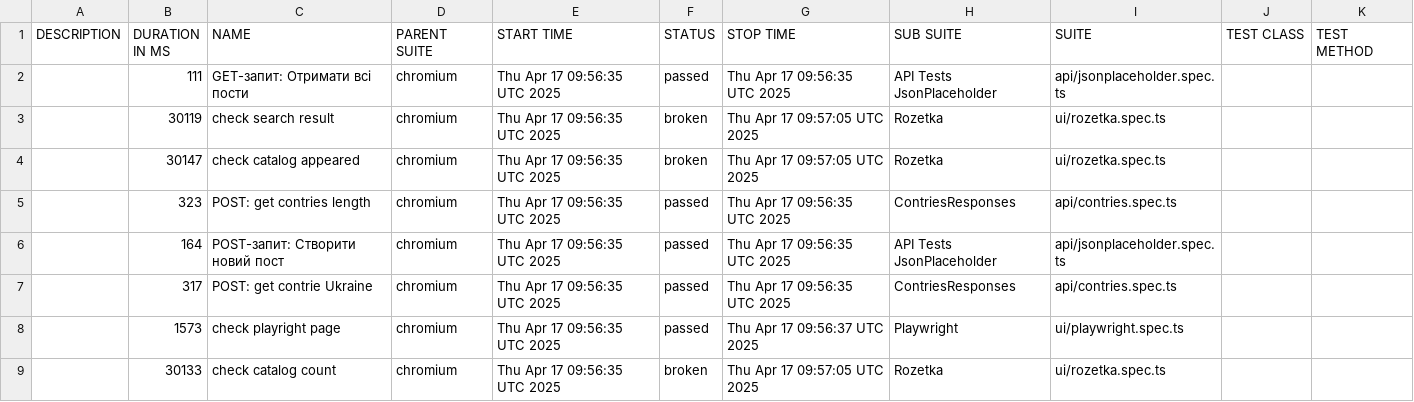
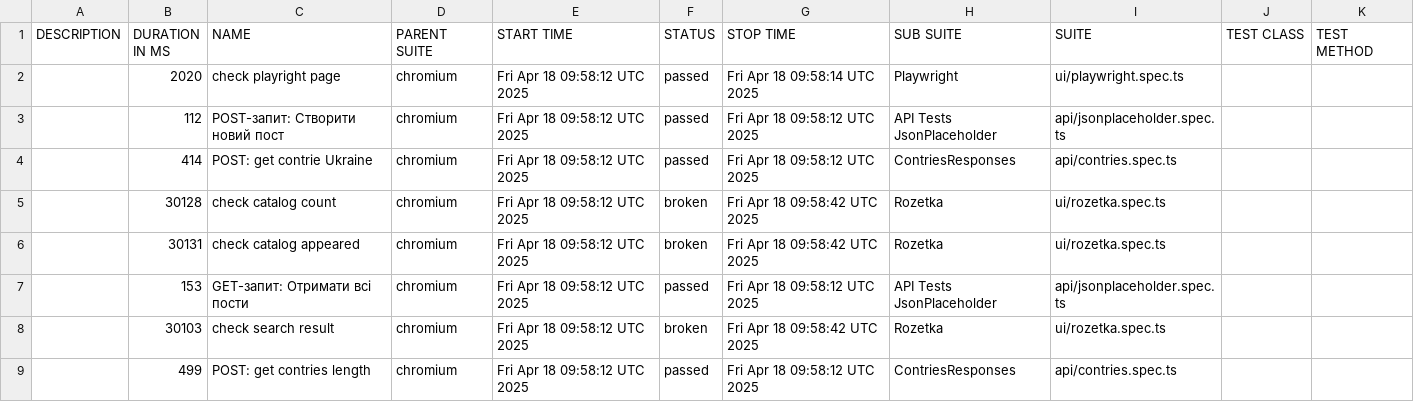
Before and after one commit to Vanecheek/new_IVAN_tests_playwrite, a CSV file: data/suites.csv, drawn as a sheet.

```diff
--- a/data/suites.csv
+++ b/data/suites.csv
@@ -1,9 +1,9 @@
 "DESCRIPTION","DURATION IN MS","NAME","PARENT SUITE","START TIME","STATUS","STOP TIME","SUB SUITE","SUITE","TEST CLASS","TEST METHOD"
-"","111","GET-запит: Отримати всі пости","chromium","Thu Apr 17 09:56:35 UTC 2025","passed","Thu Apr 17 09:56:35 UTC 2025","API Tests JsonPlaceholder","api/jsonplaceholder.spec.ts","",""
-"","30119","check search result","chromium","Thu Apr 17 09:56:35 UTC 2025","broken","Thu Apr 17 09:57:05 UTC 2025","Rozetka","ui/rozetka.spec.ts","",""
-"","30147","check catalog appeared","chromium","Thu Apr 17 09:56:35 UTC 2025","broken","Thu Apr 17 09:57:05 UTC 2025","Rozetka","ui/rozetka.spec.ts","",""
-"","323","POST: get contries length","chromium","Thu Apr 17 09:56:35 UTC 2025","passed","Thu Apr 17 09:56:35 UTC 2025","ContriesResponses","api/contries.spec.ts","",""
-"","164","POST-запит: Створити новий пост","chromium","Thu Apr 17 09:56:35 UTC 2025","passed","Thu Apr 17 09:56:35 UTC 2025","API Tests JsonPlaceholder","api/jsonplaceholder.spec.ts","",""
-"","317","POST: get contrie Ukraine","chromium","Thu Apr 17 09:56:35 UTC 2025","passed","Thu Apr 17 09:56:35 UTC 2025","ContriesResponses","api/contries.spec.ts","",""
-"","1573","check playright page","chromium","Thu Apr 17 09:56:35 UTC 2025","passed","Thu Apr 17 09:56:37 UTC 2025","Playwright","ui/playwright.spec.ts","",""
-"","30133","check catalog count","chromium","Thu Apr 17 09:56:35 UTC 2025","broken","Thu Apr 17 09:57:05 UTC 2025","Rozetka","ui/rozetka.spec.ts","",""
+"","2020","check playright page","chromium","Fri Apr 18 09:58:12 UTC 2025","passed","Fri Apr 18 09:58:14 UTC 2025","Playwright","ui/playwright.spec.ts","",""
+"","112","POST-запит: Створити новий пост","chromium","Fri Apr 18 09:58:12 UTC 2025","passed","Fri Apr 18 09:58:12 UTC 2025","API Tests JsonPlaceholder","api/jsonplaceholder.spec.ts","",""
+"","414","POST: get contrie Ukraine","chromium","Fri Apr 18 09:58:12 UTC 2025","passed","Fri Apr 18 09:58:12 UTC 2025","ContriesResponses","api/contries.spec.ts","",""
+"","30128","check catalog count","chromium","Fri Apr 18 09:58:12 UTC 2025","broken","Fri Apr 18 09:58:42 UTC 2025","Rozetka","ui/rozetka.spec.ts","",""
+"","30131","check catalog appeared","chromium","Fri Apr 18 09:58:12 UTC 2025","broken","Fri Apr 18 09:58:42 UTC 2025","Rozetka","ui/rozetka.spec.ts","",""
+"","153","GET-запит: Отримати всі пости","chromium","Fri Apr 18 09:58:12 UTC 2025","passed","Fri Apr 18 09:58:12 UTC 2025","API Tests JsonPlaceholder","api/jsonplaceholder.spec.ts","",""
+"","30103","check search result","chromium","Fri Apr 18 09:58:12 UTC 2025","broken","Fri Apr 18 09:58:42 UTC 2025","Rozetka","ui/rozetka.spec.ts","",""
+"","499","POST: get contries length","chromium","Fri Apr 18 09:58:12 UTC 2025","passed","Fri Apr 18 09:58:12 UTC 2025","ContriesResponses","api/contries.spec.ts","",""
```
Also changed, not shown: 38 other files.
